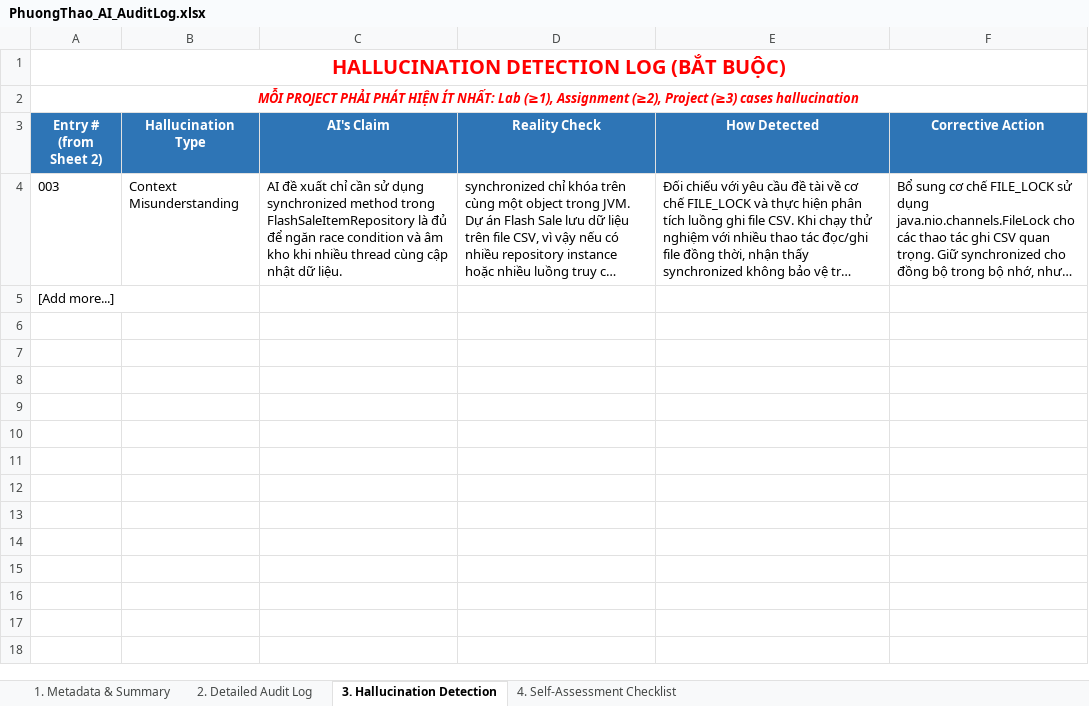
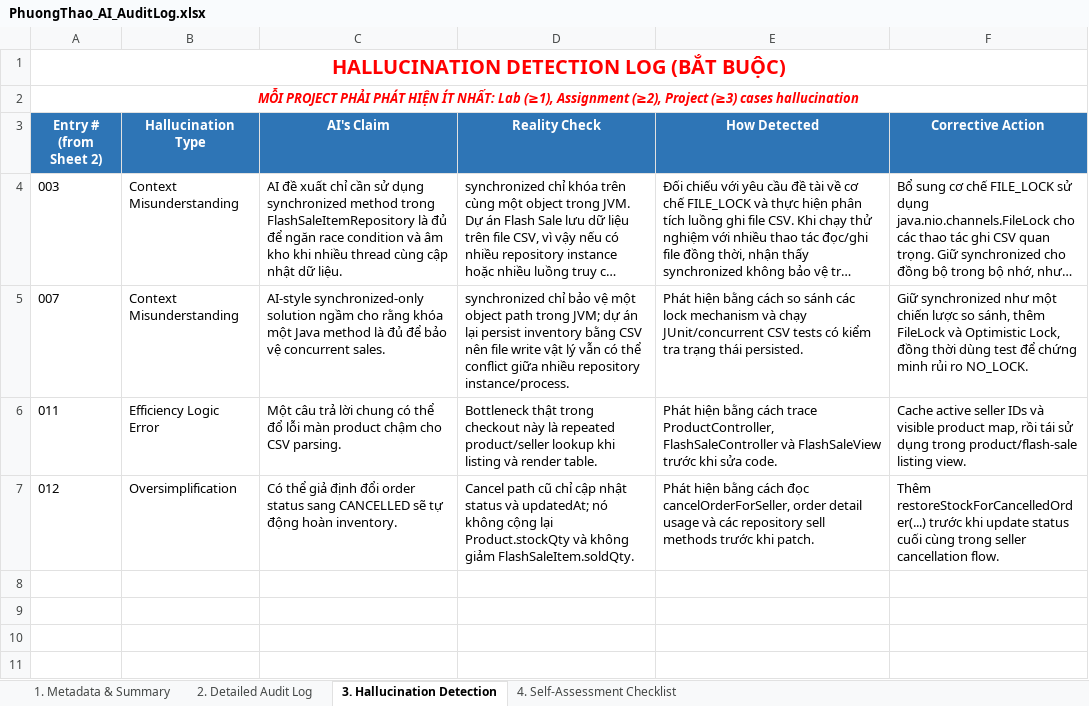
Before and after one commit to huydang12052006-tech/NHOM_5_LAB211_FlashSale, an Excel workbook: ai_logs/PhuongThao_AI_AuditLog.xlsx, sheet 3. Hallucination Detection, drawn as a sheet; only a part is shown; the shorter side is filled out with more unchanged rows; long unchanged cells end in …; values as stored, in another font and other column widths than the file's, no borders; removed rows and columns are numbered as before the commit, all else as after; the diff names each change by its address in the sheet, - before the commit and + after, or states it on an @@ line.

```diff
--- a/ai_logs/PhuongThao_AI_AuditLog.xlsx (sheet 3. Hallucination Detection)
+++ b/ai_logs/PhuongThao_AI_AuditLog.xlsx (sheet 3. Hallucination Detection)
-row 5: [Add more...]
-row 5: (empty)
+row 5: 007 | Context Misunderstanding | AI-style synchronized-only solution ngầm cho rằng khóa một Java method là đủ để bảo vệ concurrent sales. | synchronized chỉ bảo vệ một object path trong JVM; dự án lại persist inventory bằng CSV nên file write vật lý vẫn có thể conflict giữa nhiều repository instance/process. | Phát hiện bằng cách so sánh các lock mechanism và chạy JUnit/concurrent CSV tests có kiểm tra trạng thái persisted. | Giữ synchronized như một chiến lược so sánh, thêm FileLock và Optimistic Lock, đồng thời dùng test để chứng minh rủi ro NO_LOCK.
-row 6: (empty)
+row 6: 011 | Efficiency Logic Error | Một câu trả lời chung có thể đổ lỗi màn product chậm cho CSV parsing. | Bottleneck thật trong checkout này là repeated product/seller lookup khi listing và render table. | Phát hiện bằng cách trace ProductController, FlashSaleController và FlashSaleView trước khi sửa code. | Cache active seller IDs và visible product map, rồi tái sử dụng trong product/flash-sale listing view.
+row 7: 012 | Oversimplification | Có thể giả định đổi order status sang CANCELLED sẽ tự động hoàn inventory. | Cancel path cũ chỉ cập nhật status và updatedAt; nó không cộng lại Product.stockQty và không giảm FlashSaleItem.soldQty. | Phát hiện bằng cách đọc cancelOrderForSeller, order detail usage và các repository sell methods trước khi patch. | Thêm restoreStockForCancelledOrder(...) trước khi update status cuối cùng trong seller cancellation flow.
```
Also changed, not shown: sheet 2. Detailed Audit Log, sheet 1. Metadata & Summary.
